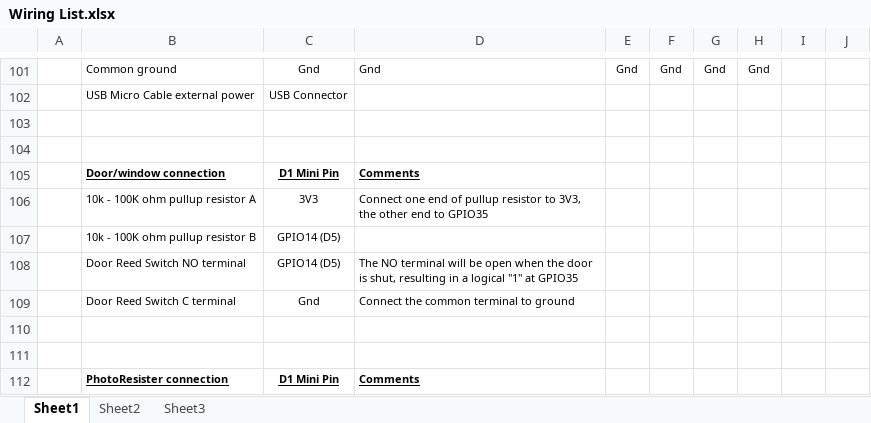
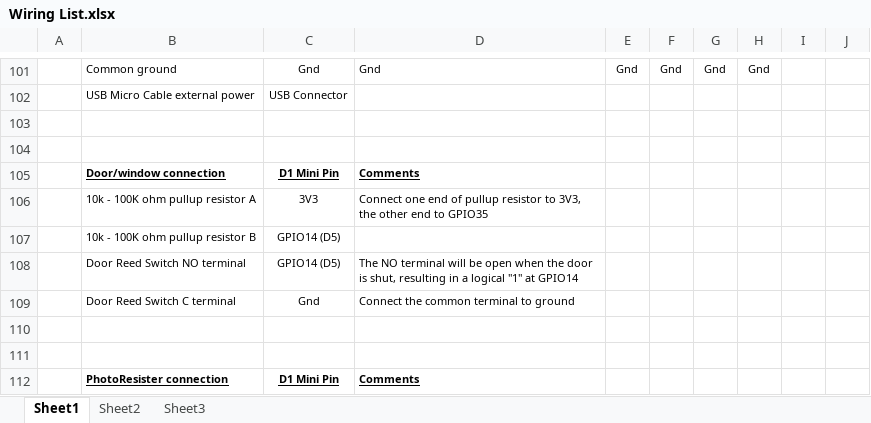
Before and after one commit to Bobbo117/Cellular-IoT-Monitor, an Excel workbook: doc/Wiring List.xlsx, sheet Sheet1, drawn as a sheet; only a part is shown, gaps mark what is left out; values as stored, in another font and other column widths than the file's, no borders; the diff names each change by its address in the sheet, - before the commit and + after, or states it on an @@ line.

```diff
--- a/doc/Wiring List.xlsx (sheet Sheet1)
+++ b/doc/Wiring List.xlsx (sheet Sheet1)
-D108: …"1" at GPIO35
+D108: …"1" at GPIO14
```
Also changed, not shown: 1 other file.
